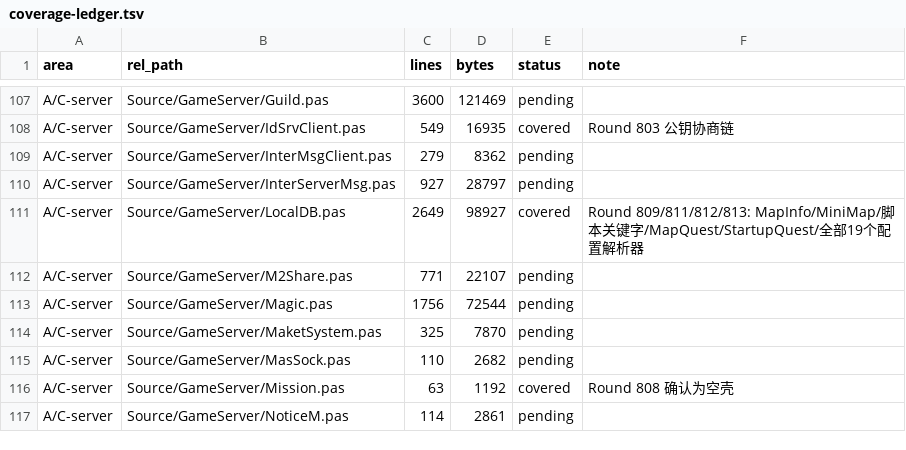
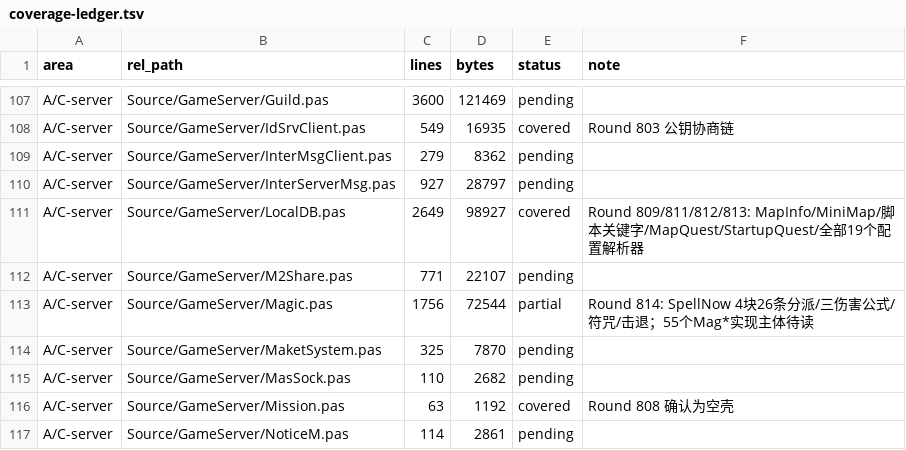
Before and after one commit to iamcheyan/Mir3-Research, a TSV file: docs/source-vs-reverse/coverage-ledger.tsv, drawn as a sheet; only a part is shown, gaps mark what is left out.

Commit message:
全量精读 C10: 技能系统与伤害模型（4块26条分派/三伤害公式/符咒/击退概率）
- TMagicManager 全局单例，55 个 Mag* 方法，SpellNow 为唯一入口。
- 伤害模型三个公式: GetRPow（16位word打包[min,max]区间）/GetPower（0级1/4威力）/
  GetPower13（0级保底1/3）/MPow（用 MinPower/MaxPower，注意与 GetPower 的
  DefMinPower/DefMaxPower 是两套字段）。
- 符咒机制: CanUseBujuk 返回码 1=U_BUJUK 2=U_ARMRINGL（符咒可戴臂环位），
  条件是 StdMode=25 且 Shape=5 且 Dura/100 >= count-1 —— 符咒数量用 Dura 表示。
- 技能分派表重要修正: Magic.pas 里有 4 处 case pum.pDef.MagicId of
  （blk1@1008 主分派20条 / blk2@1349 2条 / blk3@1397 领域型3条 /
  blk4@1584 神兽召唤1条），共 26 条。先前提取器只抓第一个块，且把嵌套的
  case pstd.Shape of（毒粉形状分派）误当 MagicId 条目导致「重复的 1、2」——
  已修正为跟踪嵌套 case 只采集本层标签。
- IsSwordSkill(:55-62) 给出「武功 vs 魔法」权威分类: 9 个 MagicId
  (3,4,7,12,25,26,27,34,38)，可用于校验 ClientData/magic-effects.json。
- 击退 MagPushAround(:70-95) 完整概率模型: 概率=(6+pushlevel*3+等级差)/20
  （基础30%，每级修炼+15%，等级差每级+5%），距离=1+max(0,pushlevel-1)+Random(2)。
  前置要求等级更高且对方非 StickMode。PushedCount 可作反外挂统计。

新增 docs/source-vs-reverse/magic.md(236行)、magic-dispatch.tsv(26行)、
Tools/source-read/extract_magic_dispatch.py。
全程只读源码与证据，未改代码、未碰数据库。

```diff
--- a/docs/source-vs-reverse/coverage-ledger.tsv
+++ b/docs/source-vs-reverse/coverage-ledger.tsv
@@ -112,3 +112,3 @@ A/C-server	Source/GameServer/LocalDB.pas	2649	98927	covered	Round 809/811/812/81
 A/C-server	Source/GameServer/M2Share.pas	771	22107	pending	
-A/C-server	Source/GameServer/Magic.pas	1756	72544	pending	
+A/C-server	Source/GameServer/Magic.pas	1756	72544	partial	Round 814: SpellNow 4块26条分派/三伤害公式/符咒/击退；55个Mag*实现主体待读
 A/C-server	Source/GameServer/MaketSystem.pas	325	7870	pending	
```
Also changed, not shown: 4 other files.
